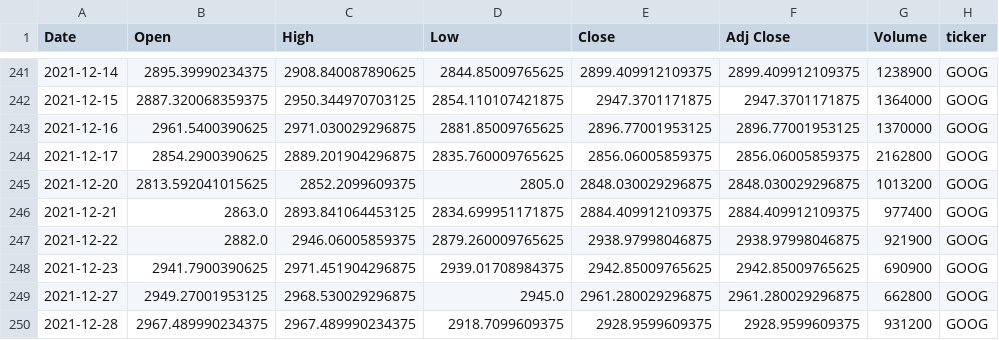
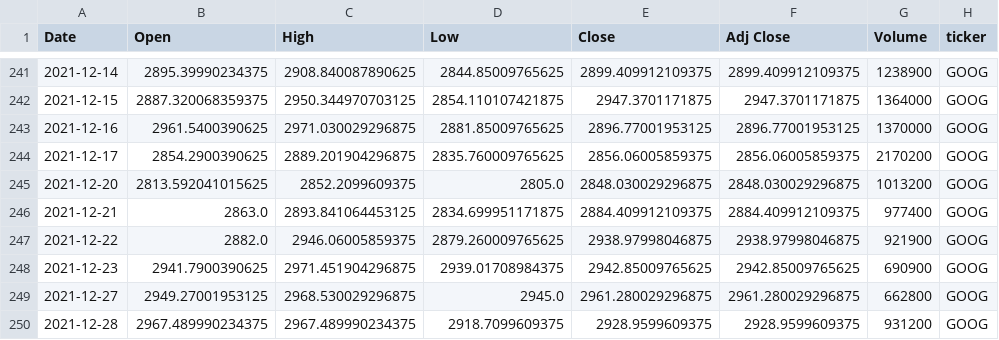
Before and after one commit to sandesh2514/DEF-MFS-MVP, a CSV file: ticker_GOOG.csv, drawn as a sheet; only a part is shown, gaps mark what is left out; the diff covers the shown part only.

```diff
--- a/ticker_GOOG.csv
+++ b/ticker_GOOG.csv
@@ -243,3 +243,3 @@ Date,Open,High,Low,Close,Adj Close,Volume,ticker
 2021-12-16,2961.5400390625,2971.030029296875,2881.85009765625,2896.77001953125,2896.77001953125,1370000,GOOG
-2021-12-17,2854.2900390625,2889.201904296875,2835.760009765625,2856.06005859375,2856.06005859375,2162800,GOOG
+2021-12-17,2854.2900390625,2889.201904296875,2835.760009765625,2856.06005859375,2856.06005859375,2170200,GOOG
 2021-12-20,2813.592041015625,2852.2099609375,2805.0,2848.030029296875,2848.030029296875,1013200,GOOG
```
Also changed, not shown: 6 edited cells elsewhere in this file, ticker_AAPL.csv, ticker_F.csv, 3 other files.
